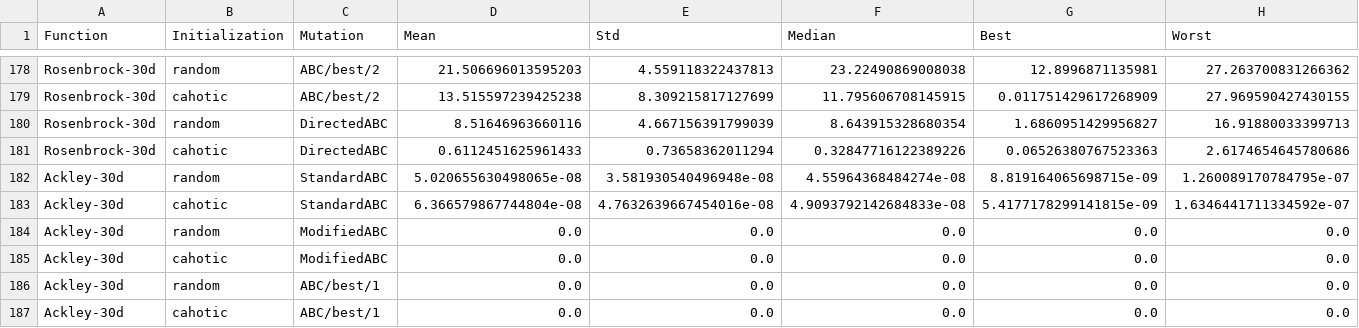
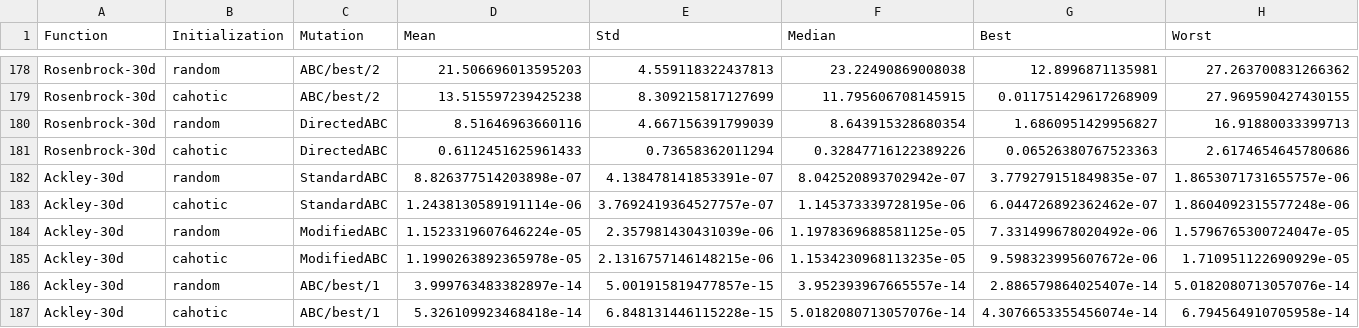
Before and after one commit to giuliofantuzzi/BeeOptimal, a CSV file: analysis/simulations/opt_report_stats.csv, drawn as a sheet; only a part is shown, gaps mark what is left out; the diff covers the shown part only.

```diff
--- a/analysis/simulations/opt_report_stats.csv
+++ b/analysis/simulations/opt_report_stats.csv
@@ -181,7 +181,7 @@ Rosenbrock-30d,random,DirectedABC,8.51646963660116,4.667156391799039,8.643915328
 Rosenbrock-30d,cahotic,DirectedABC,0.6112451625961433,0.73658362011294,0.32847716122389226,0.06526380767523363,2.6174654645780686
-Ackley-30d,random,StandardABC,5.020655630498065e-08,3.581930540496948e-08,4.55964368484274e-08,8.819164065698715e-09,1.260089170784795e-07
-Ackley-30d,cahotic,StandardABC,6.366579867744804e-08,4.7632639667454016e-08,4.9093792142684833e-08,5.4177178299141815e-09,1.6346441711334592e-07
-Ackley-30d,random,ModifiedABC,0.0,0.0,0.0,0.0,0.0
-Ackley-30d,cahotic,ModifiedABC,0.0,0.0,0.0,0.0,0.0
-Ackley-30d,random,ABC/best/1,0.0,0.0,0.0,0.0,0.0
-Ackley-30d,cahotic,ABC/best/1,0.0,0.0,0.0,0.0,0.0
+Ackley-30d,random,StandardABC,8.826377514203898e-07,4.138478141853391e-07,8.042520893702942e-07,3.779279151849835e-07,1.8653071731655757e-06
+Ackley-30d,cahotic,StandardABC,1.2438130589191114e-06,3.7692419364527757e-07,1.145373339728195e-06,6.044726892362462e-07,1.8604092315577248e-06
+Ackley-30d,random,ModifiedABC,1.1523319607646224e-05,2.357981430431039e-06,1.1978369688581125e-05,7.331499678020492e-06,1.5796765300724047e-05
+Ackley-30d,cahotic,ModifiedABC,1.1990263892365978e-05,2.1316757146148215e-06,1.1534230968113235e-05,9.598323995607672e-06,1.710951122690929e-05
+Ackley-30d,random,ABC/best/1,3.999763483382897e-14,5.001915819477857e-15,3.952393967665557e-14,2.886579864025407e-14,5.0182080713057076e-14
+Ackley-30d,cahotic,ABC/best/1,5.326109923468418e-14,6.848131446115228e-15,5.0182080713057076e-14,4.3076653355456074e-14,6.794564910705958e-14
```
Also changed, not shown: 2 added rows and 93 edited cells elsewhere in this file, analysis/simulations/diversity_report.csv, analysis/simulations/opt_report_full_stagnation.csv, 52 other files.
